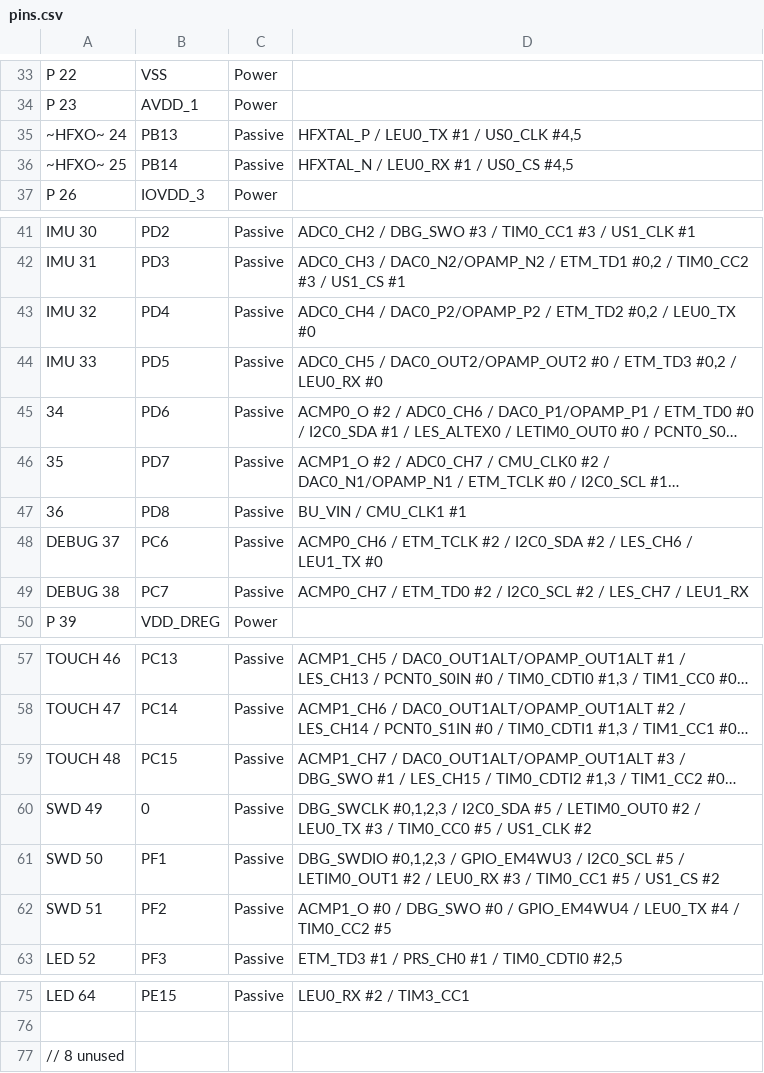
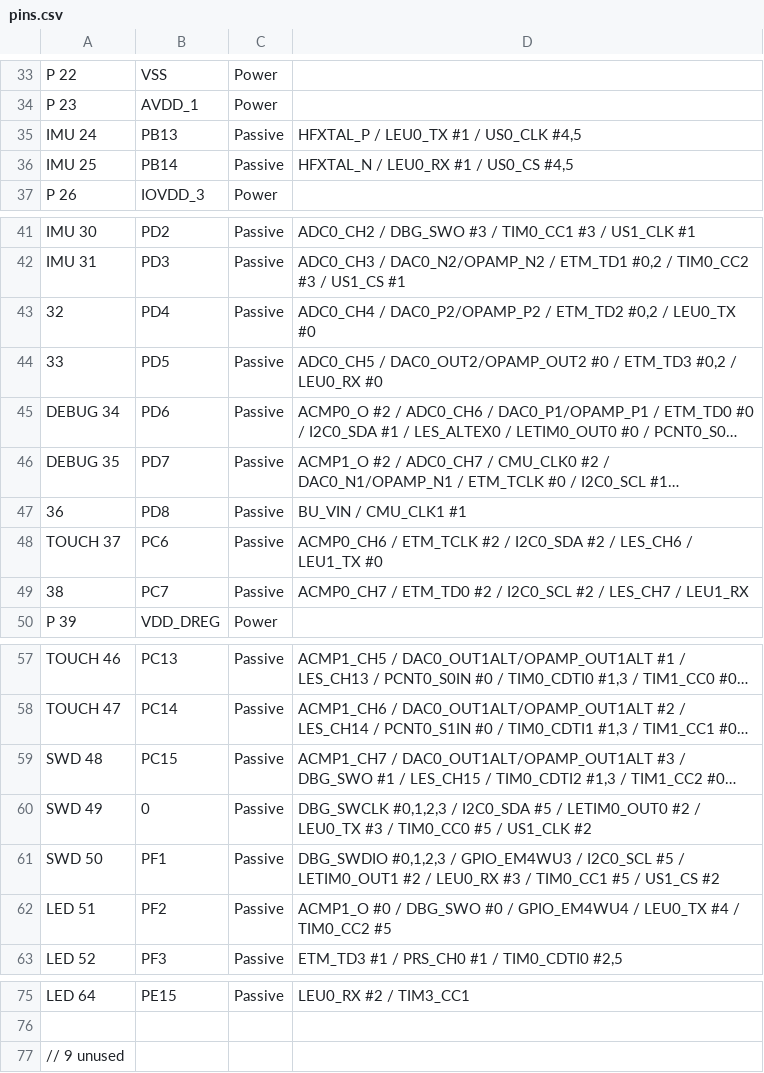
Before and after one commit to korigod/clever-card, a CSV file: pins.csv, drawn as a sheet; only a part is shown, gaps mark what is left out; long unchanged cells end in …; the diff names each change by its address in the sheet, - before the commit and + after, or states it on an @@ line.

```diff
--- a/pins.csv
+++ b/pins.csv
-A35: ~HFXO~ 24
+A35: IMU 24
-A36: ~HFXO~ 25
+A36: IMU 25
-A43: IMU 32
+A43: 32
-A44: IMU 33
+A44: 33
-A45: 34
+A45: DEBUG 34
-A46: 35
+A46: DEBUG 35
-A48: DEBUG 37
+A48: TOUCH 37
-A49: DEBUG 38
+A49: 38
-A59: TOUCH 48
+A59: SWD 48
-A62: SWD 51
+A62: LED 51
-A77: // 8 unused
+A77: // 9 unused
```
Also changed, not shown: 1 other file.
